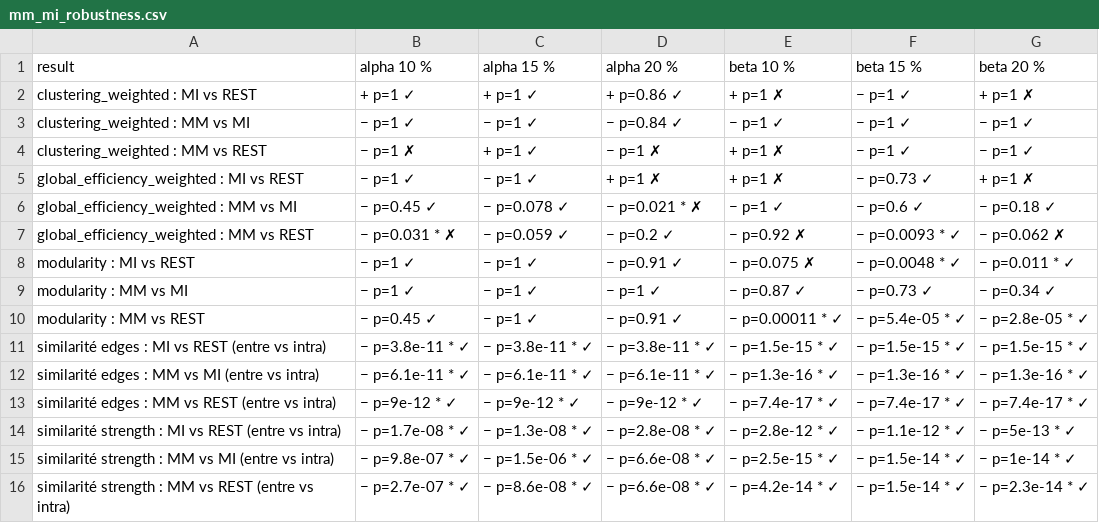
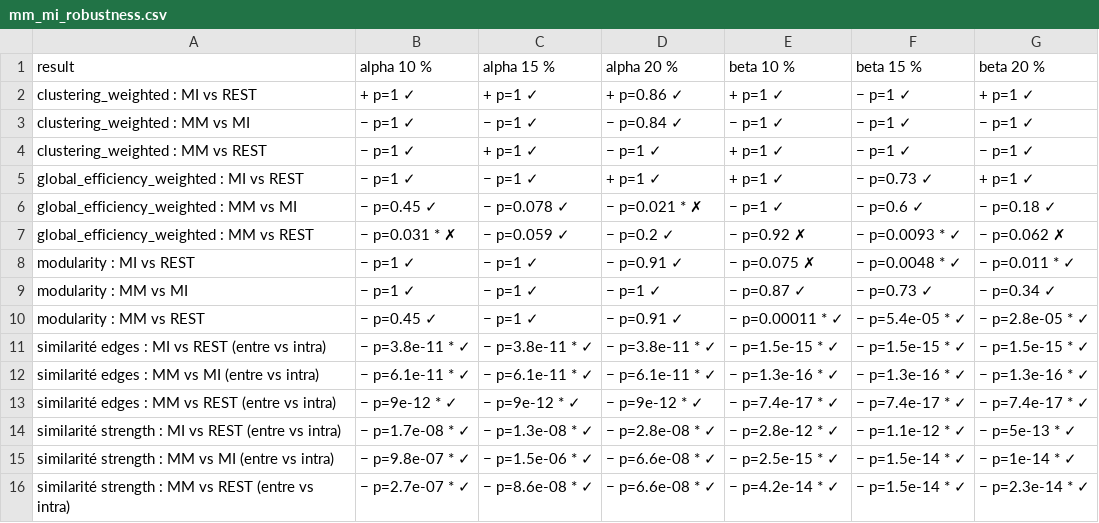
Before and after one commit to Alexis5131/eeg-graph, a CSV file: reports/tables/mm_mi_robustness.csv, drawn as a sheet.

```diff
--- a/reports/tables/mm_mi_robustness.csv
+++ b/reports/tables/mm_mi_robustness.csv
@@ -1,6 +1,6 @@
 result,alpha 10 %,alpha 15 %,alpha 20 %,beta 10 %,beta 15 %,beta 20 %
-clustering_weighted : MI vs REST,+ p=1 ✓,+ p=1 ✓,+ p=0.86 ✓,+ p=1 ✗,− p=1 ✓,+ p=1 ✗
+clustering_weighted : MI vs REST,+ p=1 ✓,+ p=1 ✓,+ p=0.86 ✓,+ p=1 ✓,− p=1 ✓,+ p=1 ✓
 clustering_weighted : MM vs MI,− p=1 ✓,− p=1 ✓,− p=0.84 ✓,− p=1 ✓,− p=1 ✓,− p=1 ✓
-clustering_weighted : MM vs REST,− p=1 ✗,+ p=1 ✓,− p=1 ✗,+ p=1 ✗,− p=1 ✓,− p=1 ✓
-global_efficiency_weighted : MI vs REST,− p=1 ✓,− p=1 ✓,+ p=1 ✗,+ p=1 ✗,− p=0.73 ✓,+ p=1 ✗
+clustering_weighted : MM vs REST,− p=1 ✓,+ p=1 ✓,− p=1 ✓,+ p=1 ✓,− p=1 ✓,− p=1 ✓
+global_efficiency_weighted : MI vs REST,− p=1 ✓,− p=1 ✓,+ p=1 ✓,+ p=1 ✓,− p=0.73 ✓,+ p=1 ✓
 global_efficiency_weighted : MM vs MI,− p=0.45 ✓,− p=0.078 ✓,− p=0.021 * ✗,− p=1 ✓,− p=0.6 ✓,− p=0.18 ✓
```
Also changed, not shown: reports/tables/mm_mi_group_top10.csv, 13 other files.
